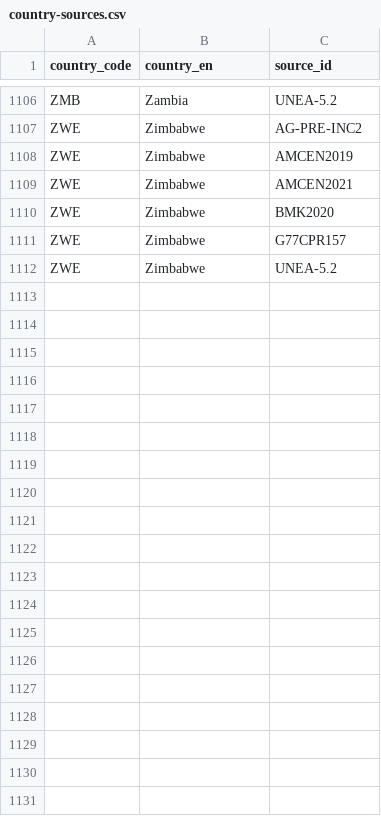
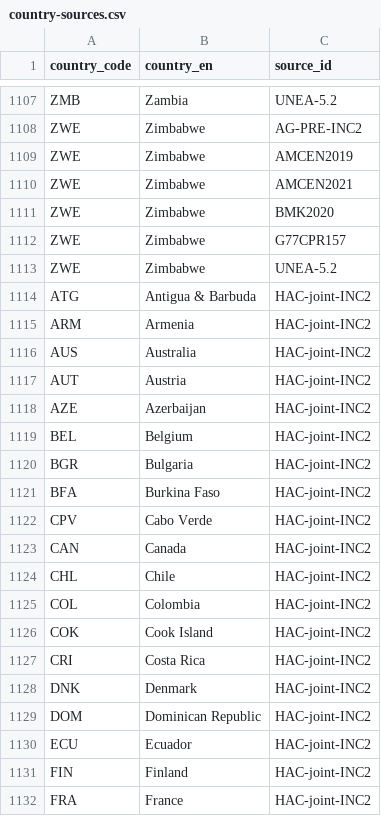
Before and after one commit to WWF-Deutschland/plastic-navigator-test, a CSV file: data/layers/policy/country-sources.csv, drawn as a sheet; only a part is shown, gaps mark what is left out; the diff covers the shown part only.

Commit message:
update data

```diff
--- a/data/layers/policy/country-sources.csv
+++ b/data/layers/policy/country-sources.csv
@@ -1112 +1113,20 @@ ZWE,Zimbabwe,G77CPR157
 ZWE,Zimbabwe,UNEA-5.2
+ATG,Antigua & Barbuda,HAC-joint-INC2
+ARM,Armenia,HAC-joint-INC2
+AUS,Australia,HAC-joint-INC2
+AUT,Austria,HAC-joint-INC2
+AZE,Azerbaijan,HAC-joint-INC2
+BEL,Belgium,HAC-joint-INC2
+BGR,Bulgaria,HAC-joint-INC2
+BFA,Burkina Faso,HAC-joint-INC2
+CPV,Cabo Verde,HAC-joint-INC2
+CAN,Canada,HAC-joint-INC2
+CHL,Chile,HAC-joint-INC2
+COL,Colombia,HAC-joint-INC2
+COK,Cook Island,HAC-joint-INC2
+CRI,Costa Rica,HAC-joint-INC2
+DNK,Denmark,HAC-joint-INC2
+DOM,Dominican Republic,HAC-joint-INC2
+ECU,Ecuador,HAC-joint-INC2
+FIN,Finland,HAC-joint-INC2
+FRA,France,HAC-joint-INC2
```
Also changed, not shown: 41 added rows and 1 removed row elsewhere in this file, data/layers/policy/topic-positions.csv, 1 other file.
